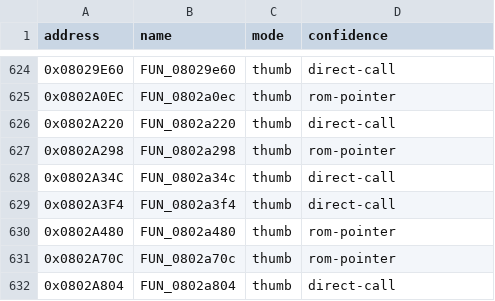
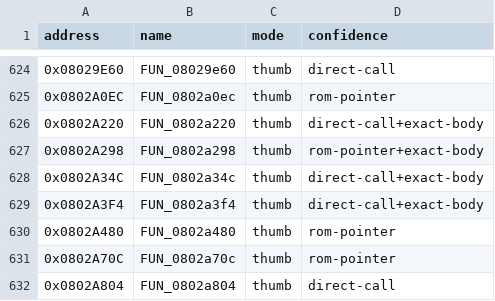
Before and after one commit to cypressru/SonicBattleDecomp, a CSV file: config/BSBE78/functions.csv, drawn as a sheet; only a part is shown, gaps mark what is left out; the diff covers the shown part only.

```diff
--- a/config/BSBE78/functions.csv
+++ b/config/BSBE78/functions.csv
@@ -625,6 +625,6 @@ address,name,mode,confidence
 0x0802A0EC,FUN_0802a0ec,thumb,rom-pointer
-0x0802A220,FUN_0802a220,thumb,direct-call
-0x0802A298,FUN_0802a298,thumb,rom-pointer
-0x0802A34C,FUN_0802a34c,thumb,direct-call
-0x0802A3F4,FUN_0802a3f4,thumb,direct-call
+0x0802A220,FUN_0802a220,thumb,direct-call+exact-body
+0x0802A298,FUN_0802a298,thumb,rom-pointer+exact-body
+0x0802A34C,FUN_0802a34c,thumb,direct-call+exact-body
+0x0802A3F4,FUN_0802a3f4,thumb,direct-call+exact-body
 0x0802A480,FUN_0802a480,thumb,rom-pointer
```
Also changed, not shown: 40 edited cells elsewhere in this file, 1 other file.
